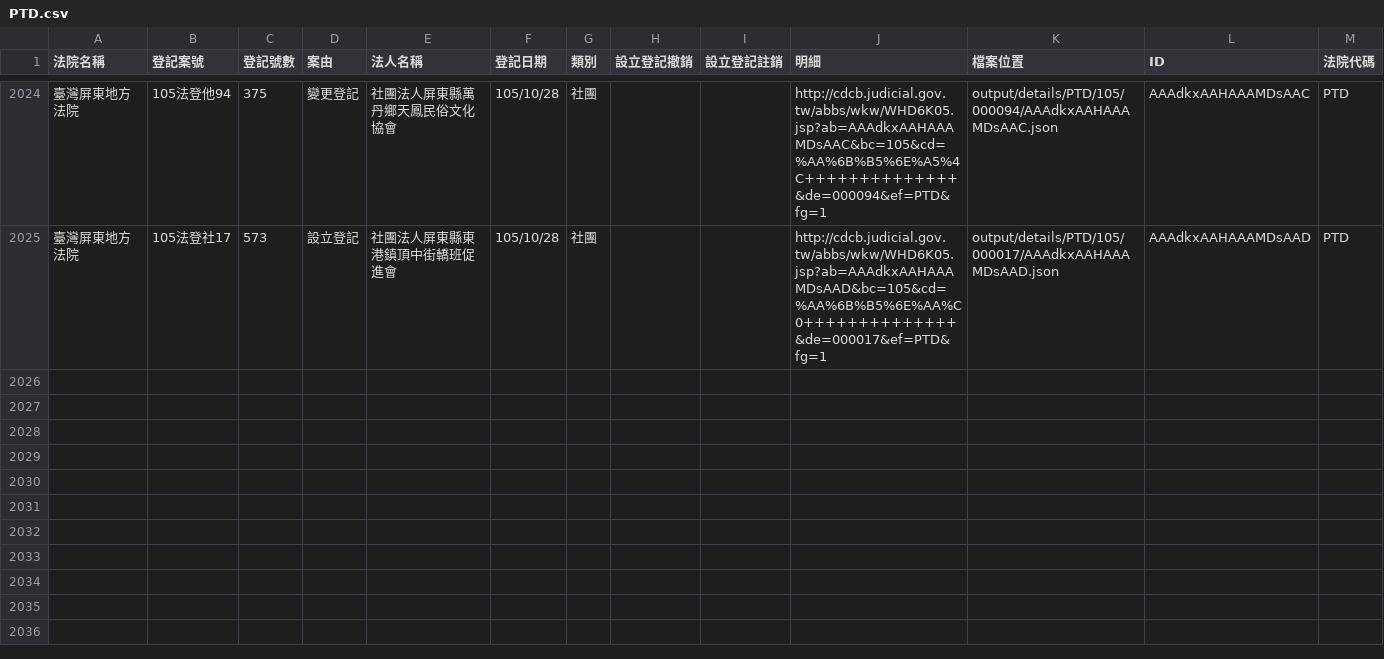
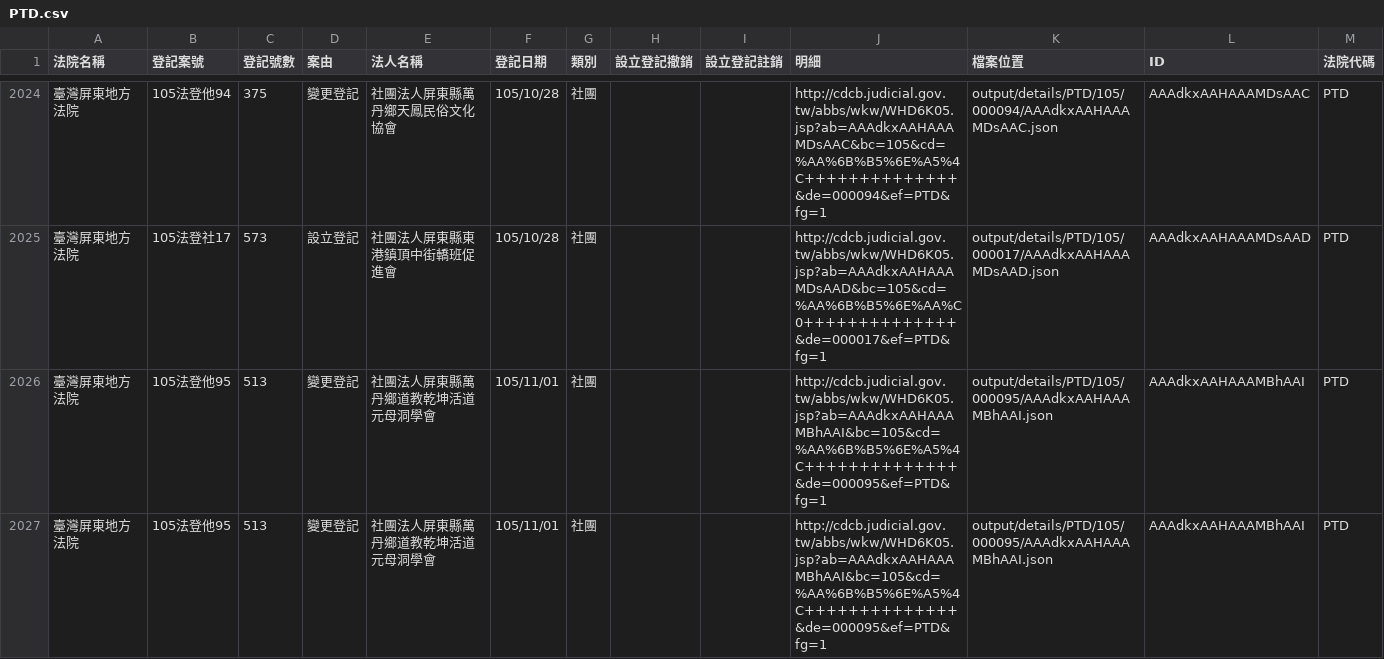
Before and after one commit to longhsiung/foundationtw, a CSV file: output/lists/PTD.csv, drawn as a sheet; only a part is shown, gaps mark what is left out.

Commit message:
update datasets @ 2016-11-02 02:00:01

```diff
--- a/output/lists/PTD.csv
+++ b/output/lists/PTD.csv
@@ -2025 +2025,3 @@
 臺灣屏東地方法院,105法登社17,573,設立登記,社團法人屏東縣東港鎮頂中街轎班促進會,105/10/28,社團,,,http://cdcb.judicial.gov.tw/abbs/wkw/WHD6K05.jsp?ab=AAAdkxAAHAAAMDsAAD&bc=105&cd=%AA%6B%B5%6E%AA%C0++++++++++++++&de=000017&ef=PTD&fg=1,output/details/PTD/105/000017/AAAdkxAAHAAAMDsAAD.json,AAAdkxAAHAAAMDsAAD,PTD
+臺灣屏東地方法院,105法登他95,513,變更登記,社團法人屏東縣萬丹鄉道教乾坤活道元母洞學會,105/11/01,社團,,,http://cdcb.judicial.gov.tw/abbs/wkw/WHD6K05.jsp?ab=AAAdkxAAHAAAMBhAAI&bc=105&cd=%AA%6B%B5%6E%A5%4C++++++++++++++&de=000095&ef=PTD&fg=1,output/details/PTD/105/000095/AAAdkxAAHAAAMBhAAI.json,AAAdkxAAHAAAMBhAAI,PTD
+臺灣屏東地方法院,105法登他95,513,變更登記,社團法人屏東縣萬丹鄉道教乾坤活道元母洞學會,105/11/01,社團,,,http://cdcb.judicial.gov.tw/abbs/wkw/WHD6K05.jsp?ab=AAAdkxAAHAAAMBhAAI&bc=105&cd=%AA%6B%B5%6E%A5%4C++++++++++++++&de=000095&ef=PTD&fg=1,output/details/PTD/105/000095/AAAdkxAAHAAAMBhAAI.json,AAAdkxAAHAAAMBhAAI,PTD
```
Also changed, not shown: output/lists/CYD.csv, output/lists/HLD.csv, 26 other files.
